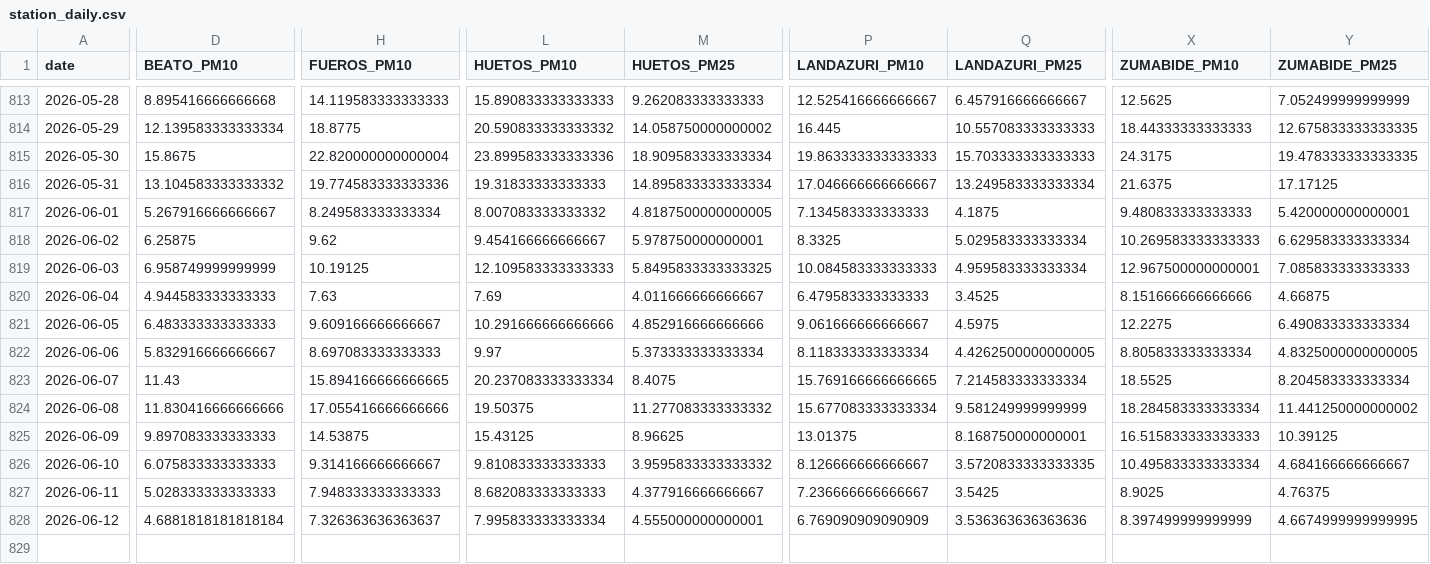
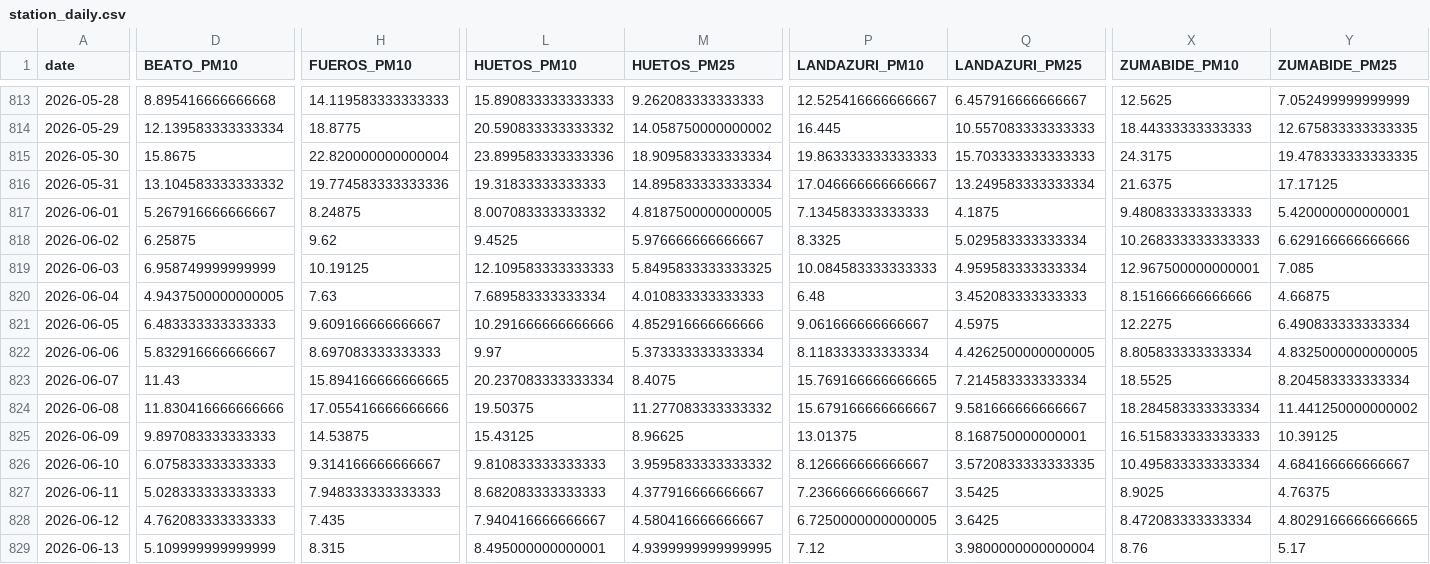
Before and after one commit to eortas/Gasteiz_air_quality, a CSV file: data/processed/station_daily.csv, drawn as a sheet; only a part is shown, gaps mark what is left out; removed rows and columns are numbered as before the commit, all else as after; rows hold the shown columns only; the diff covers the shown part only; the diff names each change by its address in the sheet, - before the commit and + after, or states it on an @@ line.

```diff
--- a/data/processed/station_daily.csv
+++ b/data/processed/station_daily.csv
-H817 (FUEROS_PM10): 8.249583333333334
+H817 (FUEROS_PM10): 8.24875
-L818 (HUETOS_PM10): 9.454166666666667
+L818 (HUETOS_PM10): 9.4525
-M818 (HUETOS_PM25): 5.978750000000001
+M818 (HUETOS_PM25): 5.976666666666667
-X818 (ZUMABIDE_PM10): 10.269583333333333
+X818 (ZUMABIDE_PM10): 10.268333333333333
-Y818 (ZUMABIDE_PM25): 6.629583333333334
+Y818 (ZUMABIDE_PM25): 6.629166666666666
-Y819 (ZUMABIDE_PM25): 7.085833333333333
+Y819 (ZUMABIDE_PM25): 7.085
-D820 (BEATO_PM10): 4.944583333333333
+D820 (BEATO_PM10): 4.9437500000000005
-L820 (HUETOS_PM10): 7.69
+L820 (HUETOS_PM10): 7.689583333333334
-M820 (HUETOS_PM25): 4.011666666666667
+M820 (HUETOS_PM25): 4.010833333333333
-P820 (LANDAZURI_PM10): 6.479583333333333
+P820 (LANDAZURI_PM10): 6.48
-Q820 (LANDAZURI_PM25): 3.4525
+Q820 (LANDAZURI_PM25): 3.452083333333333
-P824 (LANDAZURI_PM10): 15.677083333333334
+P824 (LANDAZURI_PM10): 15.679166666666667
-Q824 (LANDAZURI_PM25): 9.581249999999999
+Q824 (LANDAZURI_PM25): 9.581666666666667
-row 828: 2026-06-12 | 4.6881818181818184 | 7.326363636363637 | 7.995833333333334 | 4.555000000000001 | 6.769090909090909 | 3.536363636363636 | 8.397499999999999 | 4.6674999999999995
+row 828: 2026-06-12 | 4.762083333333333 | 7.435 | 7.940416666666667 | 4.580416666666667 | 6.7250000000000005 | 3.6425 | 8.472083333333334 | 4.8029166666666665
+row 829: 2026-06-13 | 5.109999999999999 | 8.315 | 8.495000000000001 | 4.9399999999999995 | 7.12 | 3.9800000000000004 | 8.76 | 5.17
```
Also changed, not shown: 2 edited cells elsewhere in this file, 40 other files.
